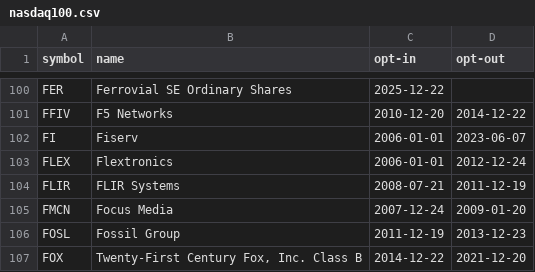
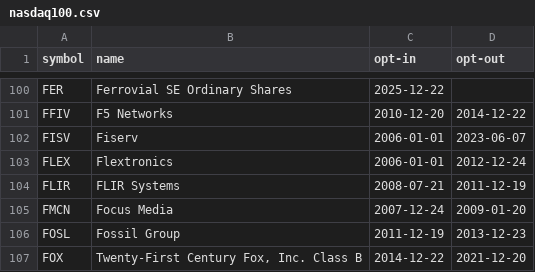
Before and after one commit to unliftedq/index-constitution, a CSV file: history/nasdaq100.csv, drawn as a sheet; only a part is shown, gaps mark what is left out.

```diff
--- a/history/nasdaq100.csv
+++ b/history/nasdaq100.csv
@@ -101,3 +101,3 @@ FER,Ferrovial SE Ordinary Shares,2025-12-22,
 FFIV,F5 Networks,2010-12-20,2014-12-22
-FI,Fiserv,2006-01-01,2023-06-07
+FISV,Fiserv,2006-01-01,2023-06-07
 FLEX,Flextronics,2006-01-01,2012-12-24
```
Also changed, not shown: event/us.csv, history/sp500.csv, 2 other files.
